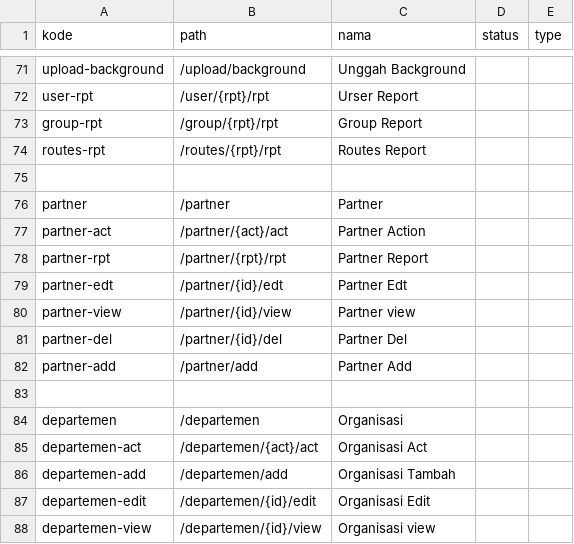
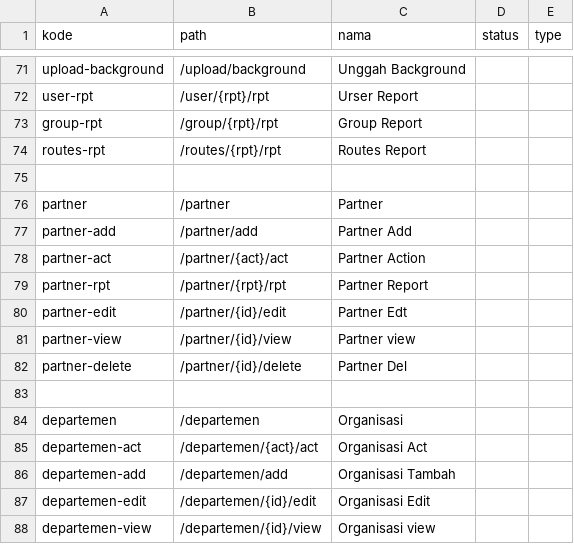
Before and after one commit to cendekia-mu/opensipkd-base, a CSV file: opensipkd/base/scripts/data/routes.csv, drawn as a sheet; only a part is shown, gaps mark what is left out.

```diff
--- a/opensipkd/base/scripts/data/routes.csv
+++ b/opensipkd/base/scripts/data/routes.csv
@@ -76,8 +76,8 @@ routes-rpt,/routes/{rpt}/rpt,Routes Report
 partner,/partner,Partner
+partner-add,/partner/add,Partner Add
 partner-act,/partner/{act}/act,Partner Action
 partner-rpt,/partner/{rpt}/rpt,Partner Report
-partner-edt,/partner/{id}/edt,Partner Edt
+partner-edit,/partner/{id}/edit,Partner Edt
 partner-view,/partner/{id}/view,Partner view
-partner-del,/partner/{id}/del,Partner Del
-partner-add,/partner/add,Partner Add
+partner-delete,/partner/{id}/delete,Partner Del
 
```
Also changed, not shown: 5 other files.
